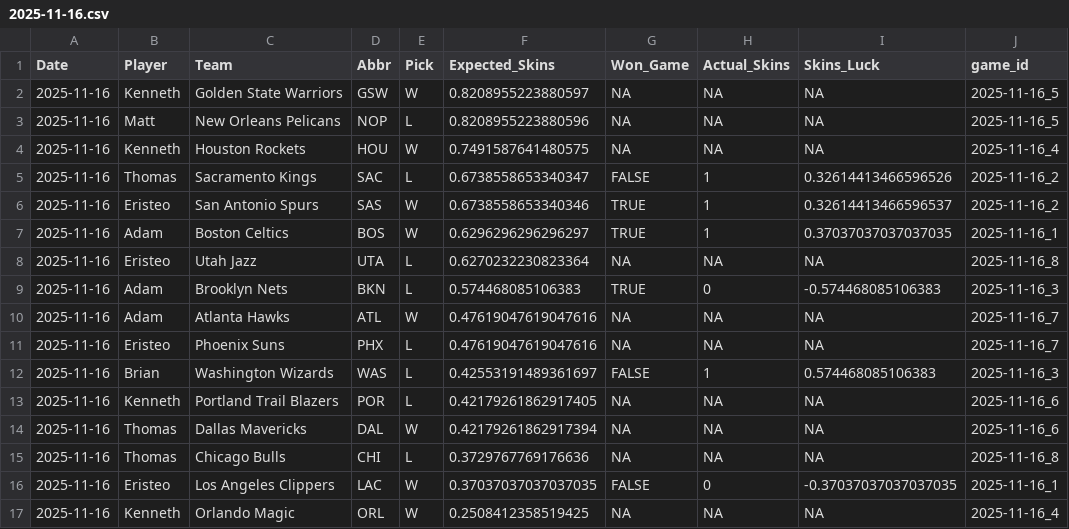
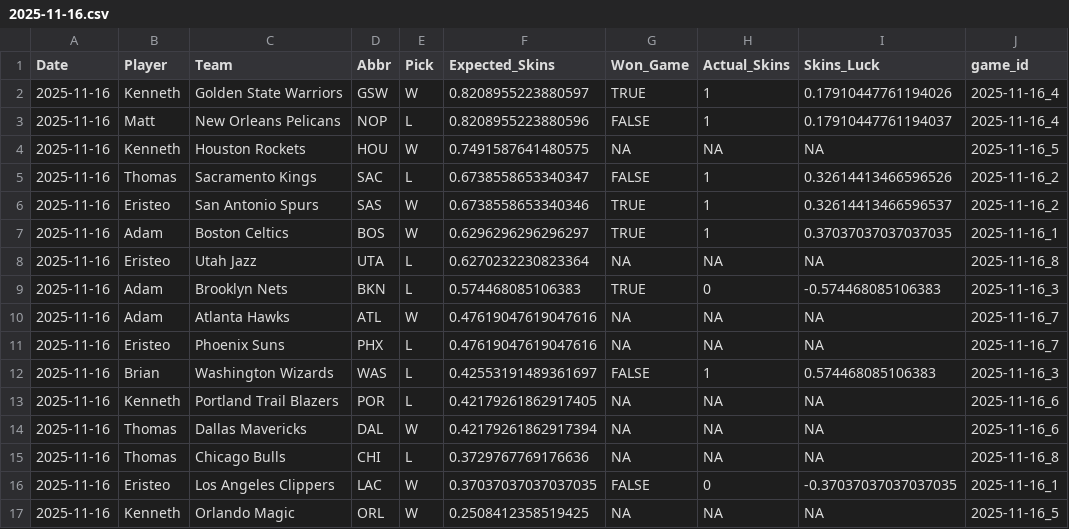
Before and after one commit to ejperez2/Daily-Skins-Matchups, a CSV file: skins_history/2025-11-16.csv, drawn as a sheet.

```diff
--- a/skins_history/2025-11-16.csv
+++ b/skins_history/2025-11-16.csv
@@ -1,5 +1,5 @@
 Date,Player,Team,Abbr,Pick,Expected_Skins,Won_Game,Actual_Skins,Skins_Luck,game_id
-2025-11-16,Kenneth,Golden State Warriors,GSW,W,0.8208955223880597,NA,NA,NA,2025-11-16_5
-2025-11-16,Matt,New Orleans Pelicans,NOP,L,0.8208955223880596,NA,NA,NA,2025-11-16_5
-2025-11-16,Kenneth,Houston Rockets,HOU,W,0.7491587641480575,NA,NA,NA,2025-11-16_4
+2025-11-16,Kenneth,Golden State Warriors,GSW,W,0.8208955223880597,TRUE,1,0.17910447761194026,2025-11-16_4
+2025-11-16,Matt,New Orleans Pelicans,NOP,L,0.8208955223880596,FALSE,1,0.17910447761194037,2025-11-16_4
+2025-11-16,Kenneth,Houston Rockets,HOU,W,0.7491587641480575,NA,NA,NA,2025-11-16_5
 2025-11-16,Thomas,Sacramento Kings,SAC,L,0.6738558653340347,FALSE,1,0.32614413466596526,2025-11-16_2
@@ -16,2 +16,2 @@ Date,Player,Team,Abbr,Pick,Expected_Skins,Won_Game,Actual_Skins,Skins_Luck,game_
 2025-11-16,Eristeo,Los Angeles Clippers,LAC,W,0.37037037037037035,FALSE,0,-0.37037037037037035,2025-11-16_1
-2025-11-16,Kenneth,Orlando Magic,ORL,W,0.2508412358519425,NA,NA,NA,2025-11-16_4
+2025-11-16,Kenneth,Orlando Magic,ORL,W,0.2508412358519425,NA,NA,NA,2025-11-16_5
```
